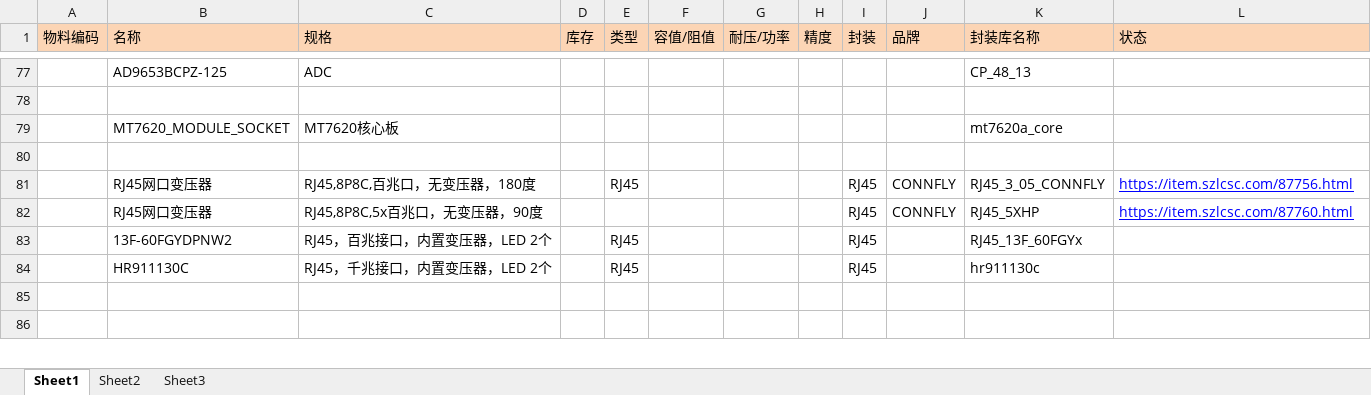
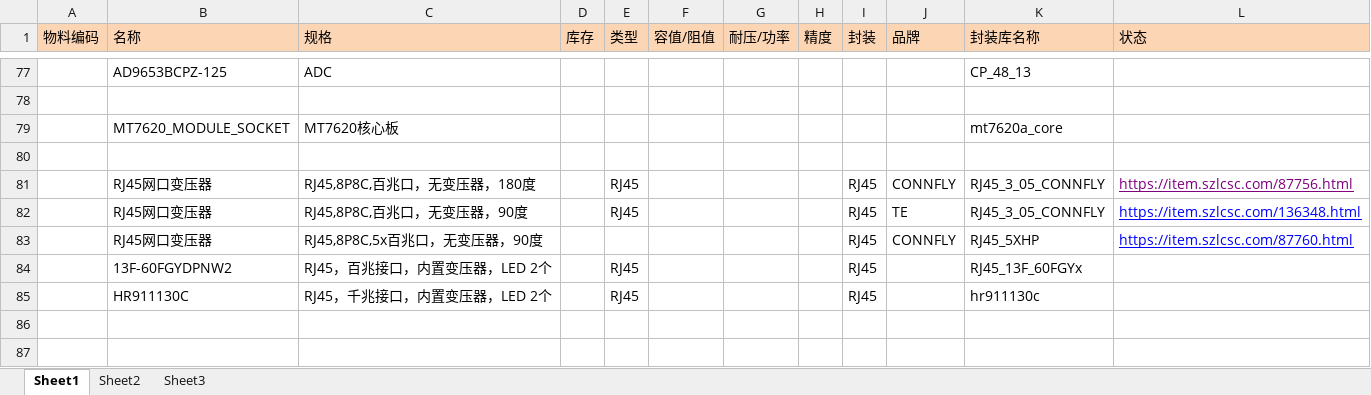
Before and after one commit to Yhangzzz/Cadence-LIB, an Excel workbook: 物料索引.xlsx, sheet Sheet1, drawn as a sheet; only a part is shown, gaps mark what is left out; values as stored, in another font and other column widths than the file's, no borders; the diff names each change by its address in the sheet, - before the commit and + after, or states it on an @@ line.

```diff
--- a/物料索引.xlsx (sheet Sheet1)
+++ b/物料索引.xlsx (sheet Sheet1)
-L81 text colour: #0000FF
+L81 text colour: #800080
+row 82:  | RJ45网口变压器 | RJ45,8P8C,百兆口，无变压器，90度 |  | RJ45 |  |  |  | RJ45 | TE | RJ45_3_05_CONNFLY | https://item.szlcsc.com/136348.html
```
Also changed, not shown: 2 other files.
